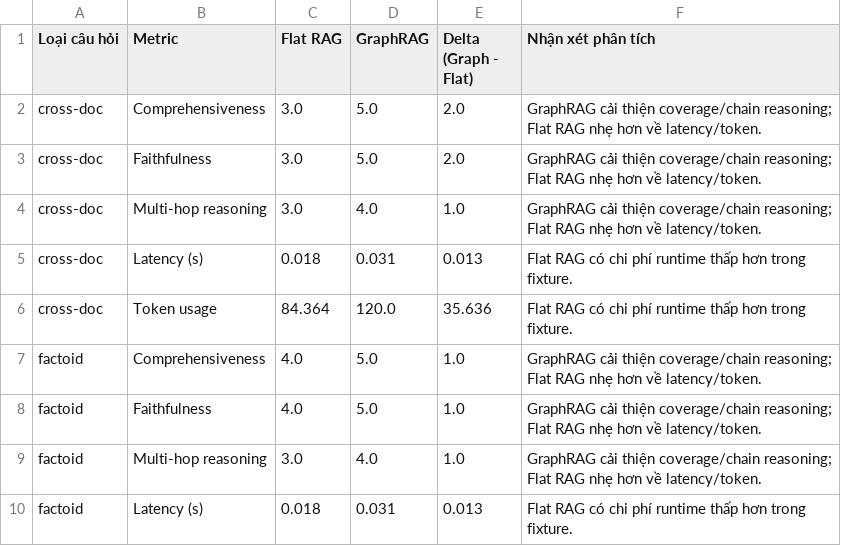
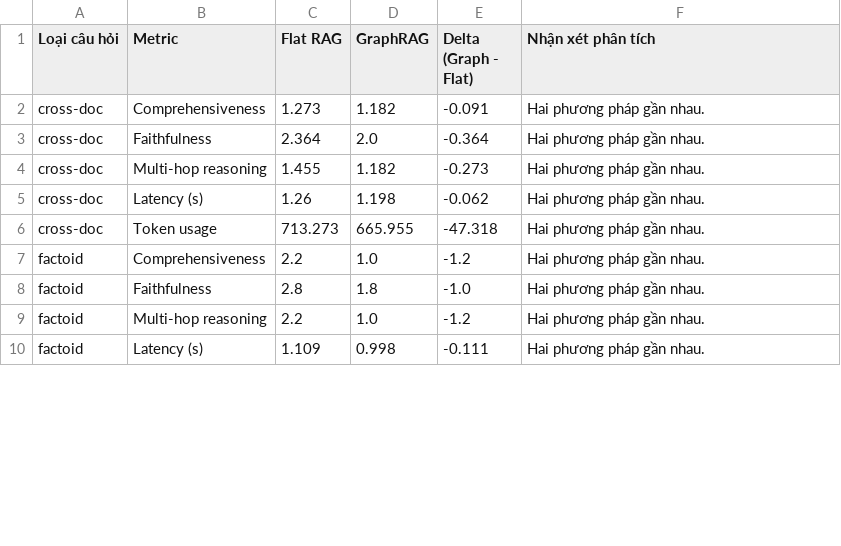
Before and after one commit to CT070226-HOANGVANHUY/K3-Track3-Lab19-GraphRAG-2A2026013566-HoangVanHuy, a CSV file: outputs/graphrag_vs_flatrag_summary.csv, drawn as a sheet; only a part is shown; the diff covers the shown part only.

```diff
--- a/outputs/graphrag_vs_flatrag_summary.csv
+++ b/outputs/graphrag_vs_flatrag_summary.csv
@@ -1,10 +1,10 @@
 Loại câu hỏi,Metric,Flat RAG,GraphRAG,Delta (Graph - Flat),Nhận xét phân tích
-cross-doc,Comprehensiveness,3.0,5.0,2.0,GraphRAG cải thiện coverage/chain reasoning; Flat RAG nhẹ hơn về latency/token.
-cross-doc,Faithfulness,3.0,5.0,2.0,GraphRAG cải thiện coverage/chain reasoning; Flat RAG nhẹ hơn về latency/token.
-cross-doc,Multi-hop reasoning,3.0,4.0,1.0,GraphRAG cải thiện coverage/chain reasoning; Flat RAG nhẹ hơn về latency/token.
-cross-doc,Latency (s),0.018,0.031,0.013,Flat RAG có chi phí runtime thấp hơn trong fixture.
-cross-doc,Token usage,84.364,120.0,35.636,Flat RAG có chi phí runtime thấp hơn trong fixture.
-factoid,Comprehensiveness,4.0,5.0,1.0,GraphRAG cải thiện coverage/chain reasoning; Flat RAG nhẹ hơn về latency/token.
-factoid,Faithfulness,4.0,5.0,1.0,GraphRAG cải thiện coverage/chain reasoning; Flat RAG nhẹ hơn về latency/token.
-factoid,Multi-hop reasoning,3.0,4.0,1.0,GraphRAG cải thiện coverage/chain reasoning; Flat RAG nhẹ hơn về latency/token.
-factoid,Latency (s),0.018,0.031,0.013,Flat RAG có chi phí runtime thấp hơn trong fixture.
+cross-doc,Comprehensiveness,1.273,1.182,-0.091,Hai phương pháp gần nhau.
+cross-doc,Faithfulness,2.364,2.0,-0.364,Hai phương pháp gần nhau.
+cross-doc,Multi-hop reasoning,1.455,1.182,-0.273,Hai phương pháp gần nhau.
+cross-doc,Latency (s),1.26,1.198,-0.062,Hai phương pháp gần nhau.
+cross-doc,Token usage,713.273,665.955,-47.318,Hai phương pháp gần nhau.
+factoid,Comprehensiveness,2.2,1.0,-1.2,Hai phương pháp gần nhau.
+factoid,Faithfulness,2.8,1.8,-1.0,Hai phương pháp gần nhau.
+factoid,Multi-hop reasoning,2.2,1.0,-1.2,Hai phương pháp gần nhau.
+factoid,Latency (s),1.109,0.998,-0.111,Hai phương pháp gần nhau.
```
Also changed, not shown: 24 edited cells elsewhere in this file, 10 other files.
